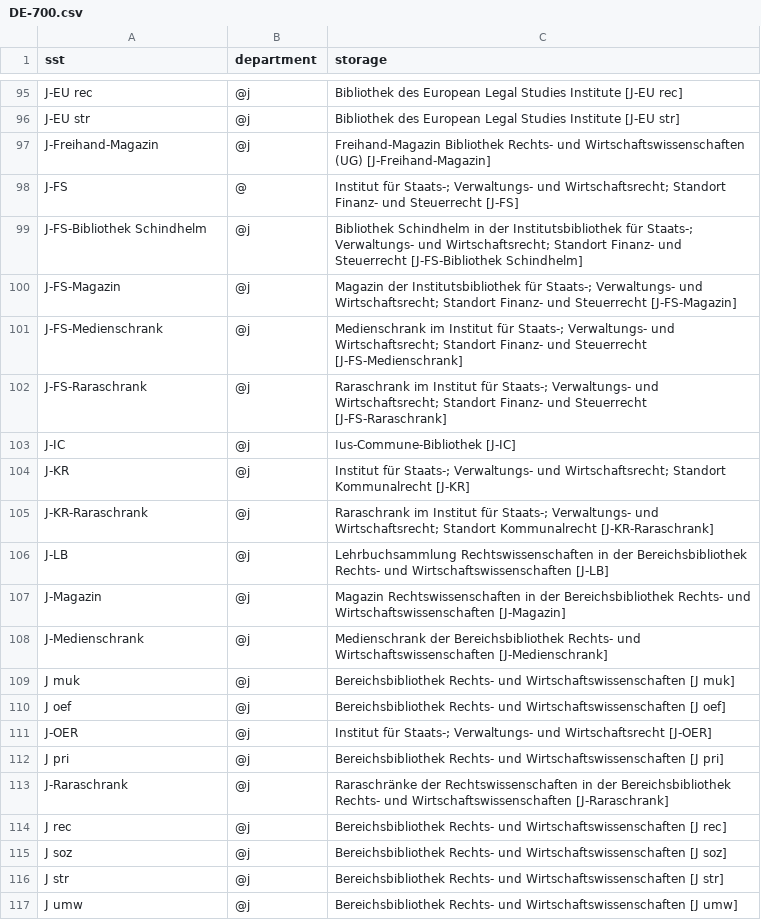
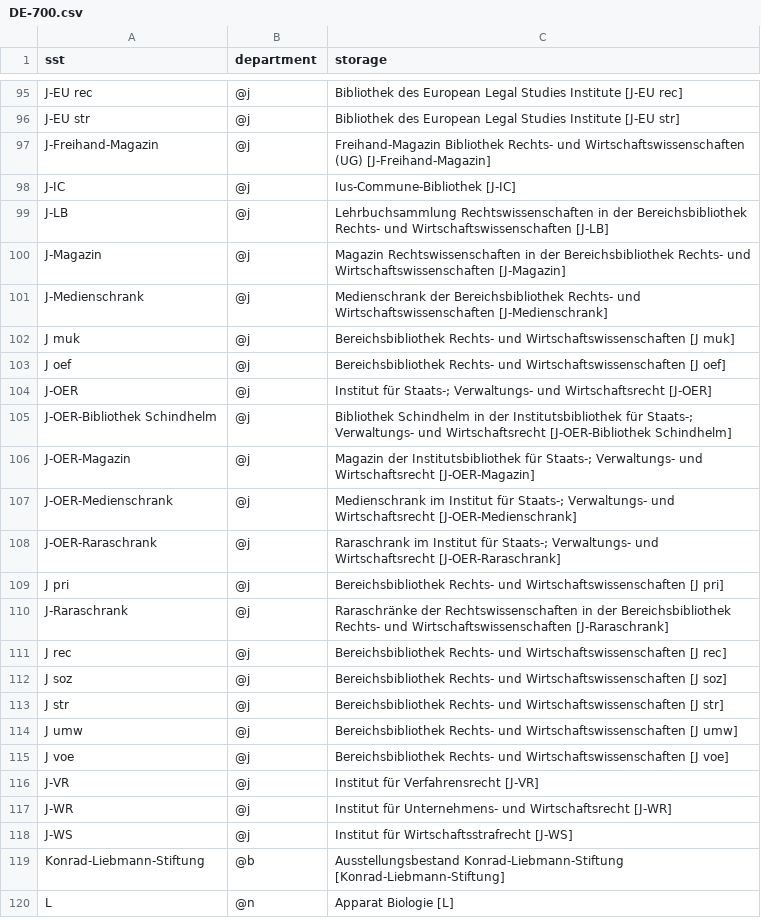
Before and after one commit to UB-Osnabrueck/daia-config, a CSV file: sstmap/DE-700.csv, drawn as a sheet; only a part is shown, gaps mark what is left out; the shorter side is filled out with more unchanged rows; removed rows and columns are numbered as before the commit, all else as after; the diff names each change by its address in the sheet, - before the commit and + after, or states it on an @@ line.

Commit message:
update file by api commit

```diff
--- a/sstmap/DE-700.csv
+++ b/sstmap/DE-700.csv
-row 98: J-FS | @ | Institut für Staats-; Verwaltungs- und Wirtschaftsrecht; Standort Finanz- und Steuerrecht [J-FS]
-row 99: J-FS-Bibliothek Schindhelm | @j | Bibliothek Schindhelm in der Institutsbibliothek für Staats-; Verwaltungs- und Wirtschaftsrecht; Standort Finanz- und Steuerrecht [J-FS-Bibliothek Schindhelm]
-row 100: J-FS-Magazin | @j | Magazin der Institutsbibliothek für Staats-; Verwaltungs- und Wirtschaftsrecht; Standort Finanz- und Steuerrecht [J-FS-Magazin]
-row 101: J-FS-Medienschrank | @j | Medienschrank im Institut für Staats-; Verwaltungs- und Wirtschaftsrecht; Standort Finanz- und Steuerrecht [J-FS-Medienschrank]
-row 102: J-FS-Raraschrank | @j | Raraschrank im Institut für Staats-; Verwaltungs- und Wirtschaftsrecht; Standort Finanz- und Steuerrecht [J-FS-Raraschrank]
-row 104: J-KR | @j | Institut für Staats-; Verwaltungs- und Wirtschaftsrecht; Standort Kommunalrecht [J-KR]
-row 105: J-KR-Raraschrank | @j | Raraschrank im Institut für Staats-; Verwaltungs- und Wirtschaftsrecht; Standort Kommunalrecht [J-KR-Raraschrank]
+row 105: J-OER-Bibliothek Schindhelm | @j | Bibliothek Schindhelm in der Institutsbibliothek für Staats-; Verwaltungs- und Wirtschaftsrecht [J-OER-Bibliothek Schindhelm]
+row 106: J-OER-Magazin | @j | Magazin der Institutsbibliothek für Staats-; Verwaltungs- und Wirtschaftsrecht [J-OER-Magazin]
+row 107: J-OER-Medienschrank | @j | Medienschrank im Institut für Staats-; Verwaltungs- und Wirtschaftsrecht [J-OER-Medienschrank]
+row 108: J-OER-Raraschrank | @j | Raraschrank im Institut für Staats-; Verwaltungs- und Wirtschaftsrecht [J-OER-Raraschrank]
```
